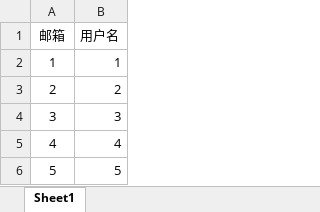
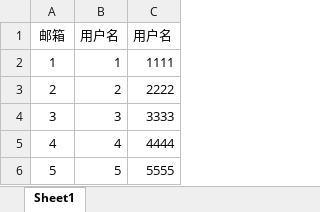
Before and after one commit to zerowzj/study-toolkit, an Excel workbook: study-easyexcel/src/main/resources/excel/UserInfo.xlsx, sheet Sheet1, drawn as a sheet; values as stored, in another font and other column widths than the file's, no borders; the diff names each change by its address in the sheet, - before the commit and + after, or states it on an @@ line.

```diff
--- a/study-easyexcel/src/main/resources/excel/UserInfo.xlsx (sheet Sheet1)
+++ b/study-easyexcel/src/main/resources/excel/UserInfo.xlsx (sheet Sheet1)
+column C, rows 1-6: 用户名 | 1111 | 2222 | 3333 | 4444 | 5555
```
Also changed, not shown: 8 other files.
